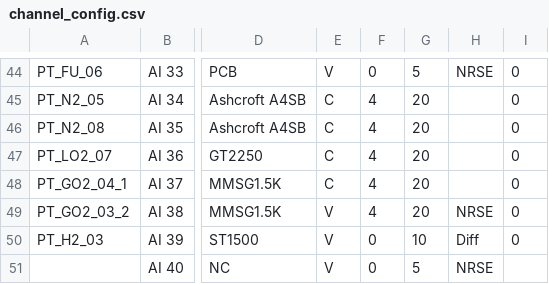
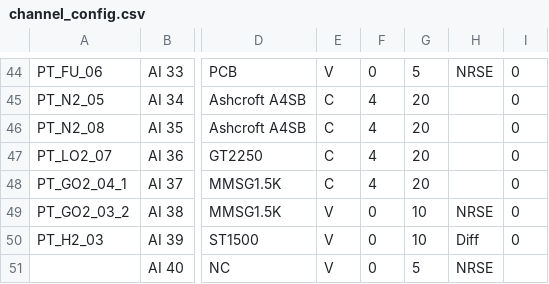
Before and after one commit to PURPL-Purdue/Software_Tools, a CSV file: Synnax Tools/core_config/channel_config.csv, drawn as a sheet; only a part is shown, gaps mark what is left out; the diff names each change by its address in the sheet, - before the commit and + after, or states it on an @@ line.

```diff
--- a/Synnax Tools/core_config/channel_config.csv
+++ b/Synnax Tools/core_config/channel_config.csv
-F49: 4
+F49: 0
-G49: 20
+G49: 10
```
Also changed, not shown: 1 other file.
